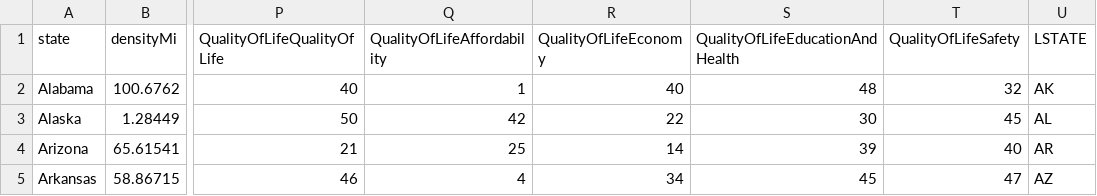
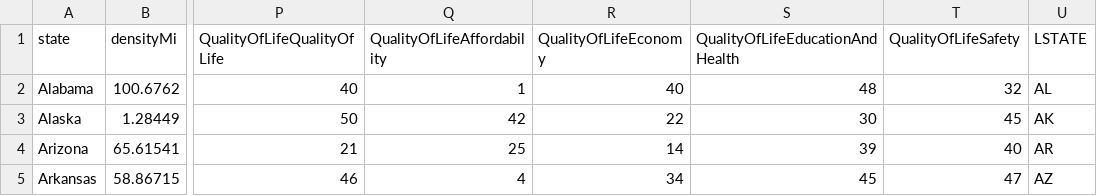
Before and after one commit to mauriciofuhrman/finalProjectCharles, a CSV file: project/data/qualityoflifescores.csv, drawn as a sheet; only a part is shown, gaps mark what is left out; the diff names each change by its address in the sheet, - before the commit and + after, or states it on an @@ line.

```diff
--- a/project/data/qualityoflifescores.csv
+++ b/project/data/qualityoflifescores.csv
-U2 (LSTATE): AK
+U2 (LSTATE): AL
-U3 (LSTATE): AL
+U3 (LSTATE): AK
```
Also changed, not shown: 3 other files.
